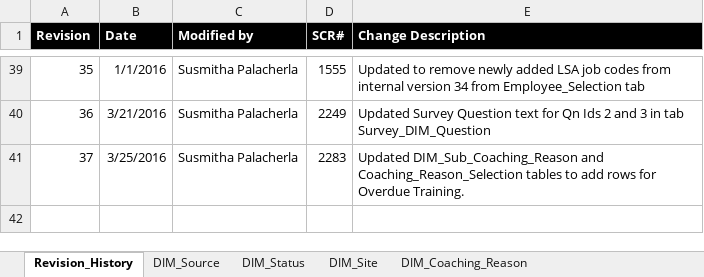
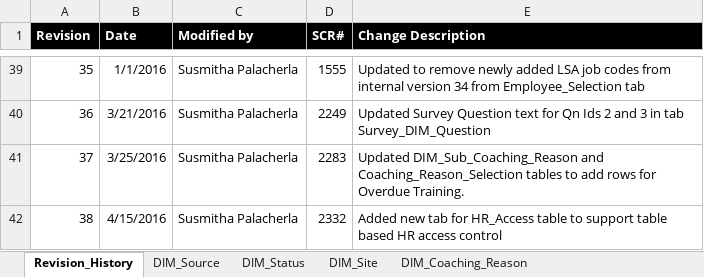
Before and after one commit to maximus-cco/eCoaching_V2_Bak, an Excel workbook: Design/CCO_eCoaching_Dimension_Table_Data.xlsx, sheet Revision_History, drawn as a sheet; only a part is shown, gaps mark what is left out; values as stored, in another font and other column widths than the file's, no borders; the diff names each change by its address in the sheet, - before the commit and + after, or states it on an @@ line.

```diff
--- a/Design/CCO_eCoaching_Dimension_Table_Data.xlsx (sheet Revision_History)
+++ b/Design/CCO_eCoaching_Dimension_Table_Data.xlsx (sheet Revision_History)
+row 42: 38 | 4/15/2016 | Susmitha Palacherla | 2332 | Added new tab for HR_Access table to support table based HR access control
```
Also changed, not shown: other sheet tabs.
